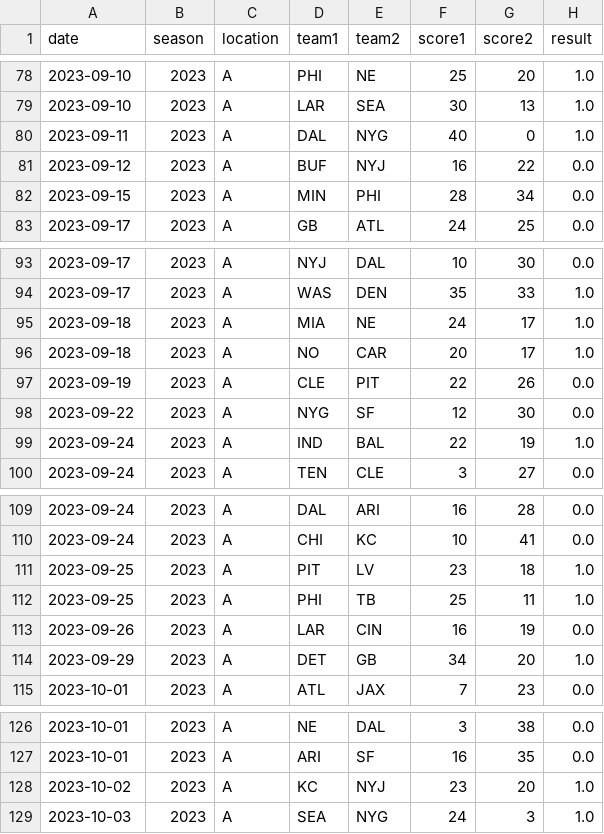
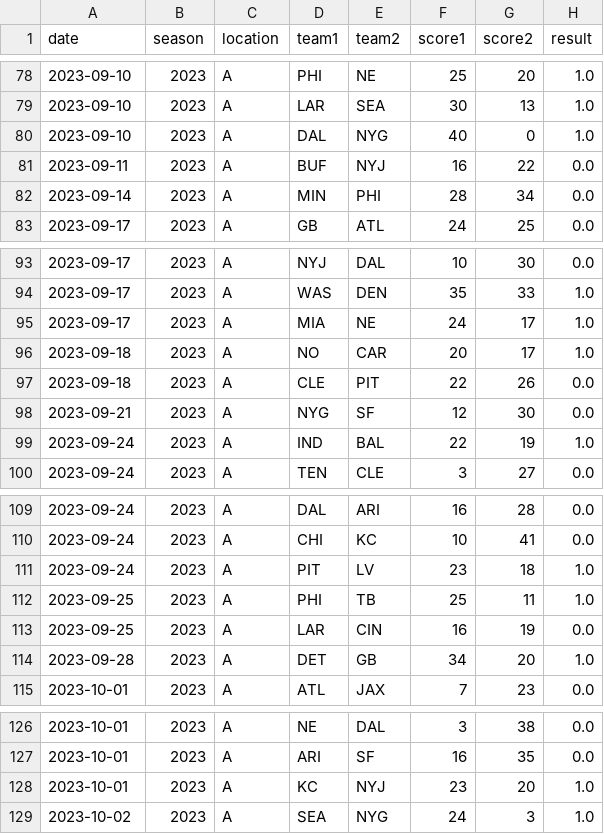
Before and after one commit to desinainar/WinLossSequencesFall23, a CSV file: data/processed_data/nfl/nfl_current_trimmed.csv, drawn as a sheet; only a part is shown, gaps mark what is left out; the diff covers the shown part only.

```diff
--- a/data/processed_data/nfl/nfl_current_trimmed.csv
+++ b/data/processed_data/nfl/nfl_current_trimmed.csv
@@ -79,5 +79,5 @@ date,season,location,team1,team2,score1,score2,result
 2023-09-10,2023,A,LAR,SEA,30,13,1.0
-2023-09-11,2023,A,DAL,NYG,40,0,1.0
-2023-09-12,2023,A,BUF,NYJ,16,22,0.0
-2023-09-15,2023,A,MIN,PHI,28,34,0.0
+2023-09-10,2023,A,DAL,NYG,40,0,1.0
+2023-09-11,2023,A,BUF,NYJ,16,22,0.0
+2023-09-14,2023,A,MIN,PHI,28,34,0.0
 2023-09-17,2023,A,GB,ATL,24,25,0.0
@@ -94,6 +94,6 @@ date,season,location,team1,team2,score1,score2,result
 2023-09-17,2023,A,WAS,DEN,35,33,1.0
-2023-09-18,2023,A,MIA,NE,24,17,1.0
+2023-09-17,2023,A,MIA,NE,24,17,1.0
 2023-09-18,2023,A,NO,CAR,20,17,1.0
-2023-09-19,2023,A,CLE,PIT,22,26,0.0
-2023-09-22,2023,A,NYG,SF,12,30,0.0
+2023-09-18,2023,A,CLE,PIT,22,26,0.0
+2023-09-21,2023,A,NYG,SF,12,30,0.0
 2023-09-24,2023,A,IND,BAL,22,19,1.0
@@ -110,6 +110,6 @@ date,season,location,team1,team2,score1,score2,result
 2023-09-24,2023,A,CHI,KC,10,41,0.0
-2023-09-25,2023,A,PIT,LV,23,18,1.0
+2023-09-24,2023,A,PIT,LV,23,18,1.0
 2023-09-25,2023,A,PHI,TB,25,11,1.0
-2023-09-26,2023,A,LAR,CIN,16,19,0.0
-2023-09-29,2023,A,DET,GB,34,20,1.0
+2023-09-25,2023,A,LAR,CIN,16,19,0.0
+2023-09-28,2023,A,DET,GB,34,20,1.0
 2023-10-01,2023,A,ATL,JAX,7,23,0.0
@@ -127,3 +127,3 @@ date,season,location,team1,team2,score1,score2,result
 2023-10-01,2023,A,ARI,SF,16,35,0.0
-2023-10-02,2023,A,KC,NYJ,23,20,1.0
-2023-10-03,2023,A,SEA,NYG,24,3,1.0
+2023-10-01,2023,A,KC,NYJ,23,20,1.0
+2023-10-02,2023,A,SEA,NYG,24,3,1.0
```
Also changed, not shown: 13 edited cells elsewhere in this file, data/raw_data/nfl-2023-raw.csv.
